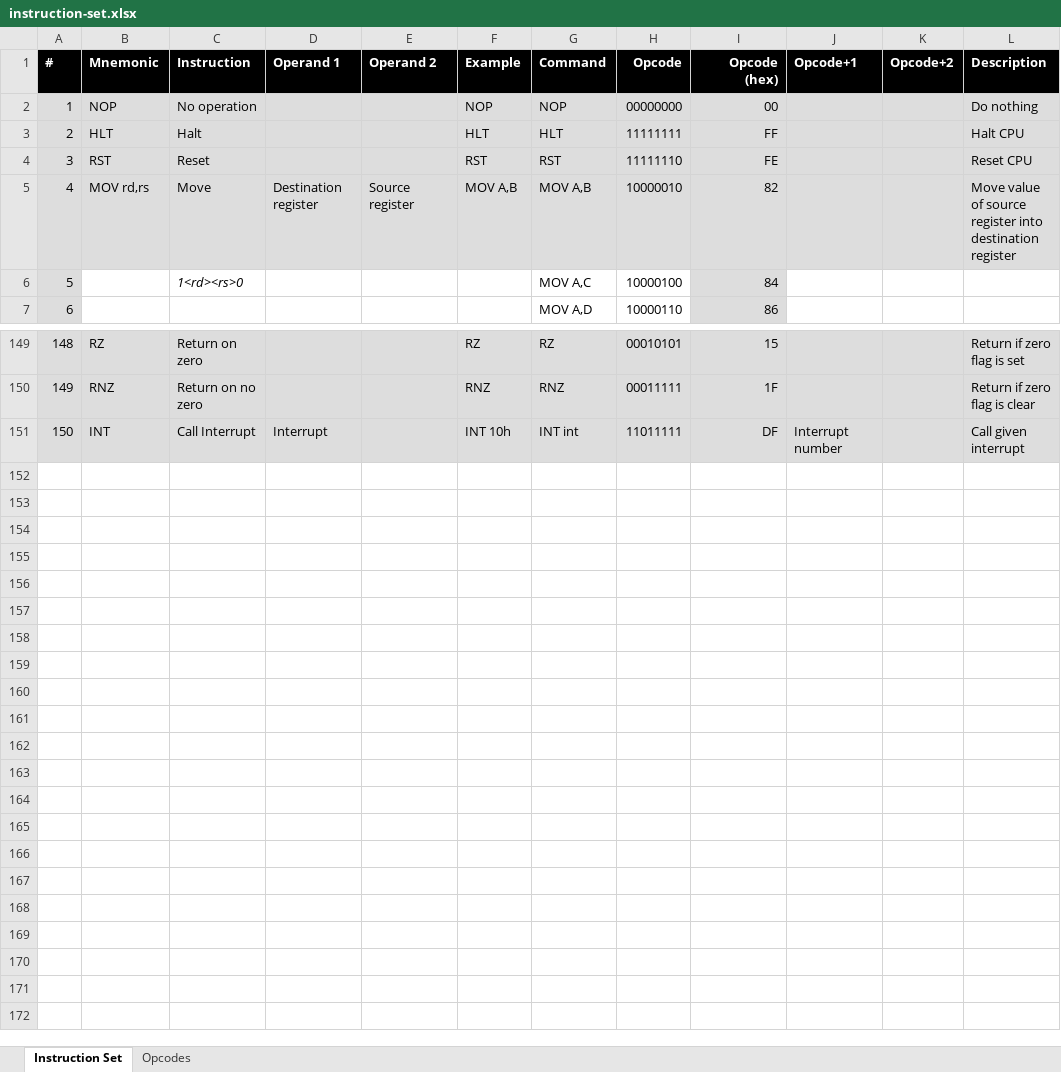
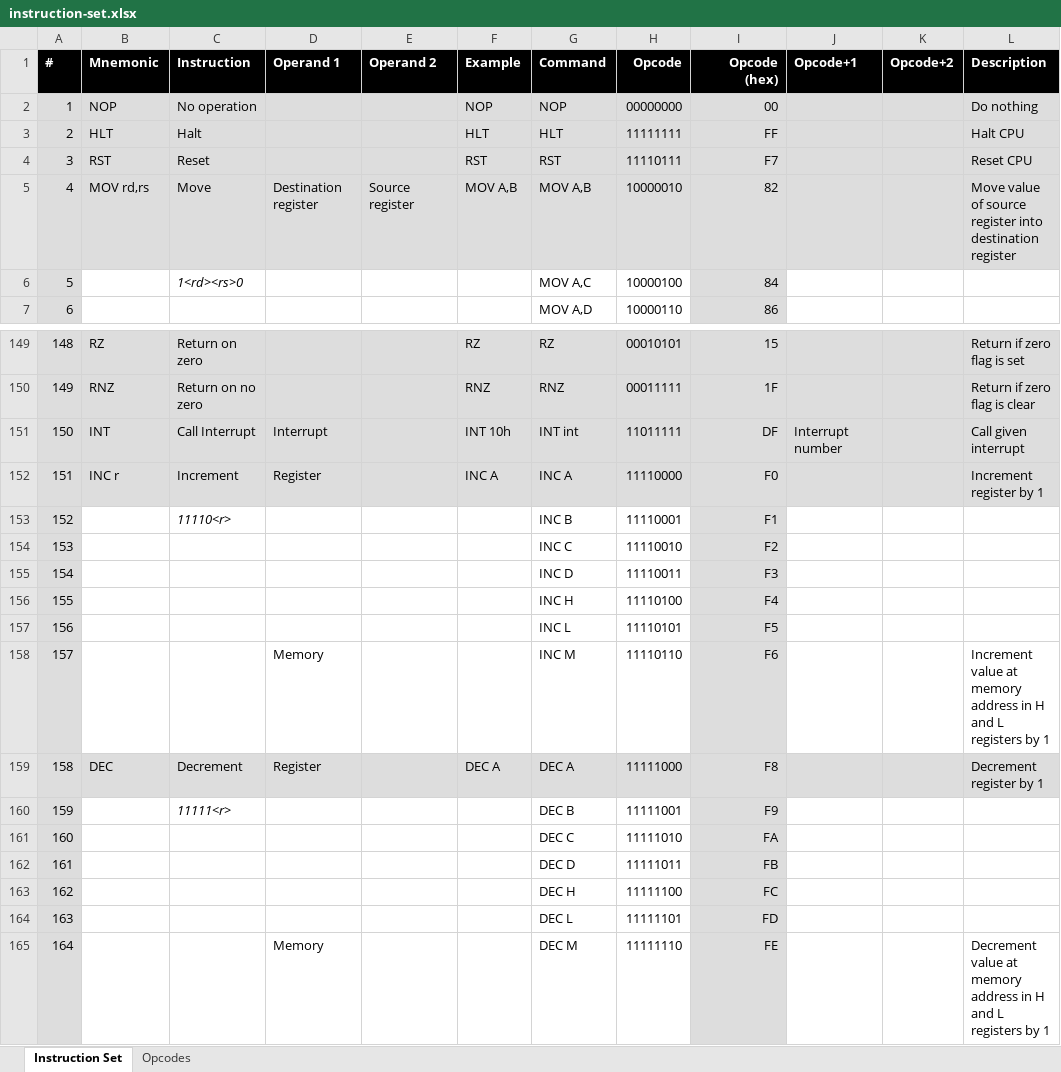
Before and after one commit to wrzlbrmft/cpu, an Excel workbook: doc/instruction-set.xlsx, sheet Instruction Set, drawn as a sheet; only a part is shown, gaps mark what is left out; values as stored, in another font and other column widths than the file's, no borders; conditional formats not drawn; the diff names each change by its address in the sheet, - before the commit and + after, or states it on an @@ line.

Commit message:
- add INC and DEC instructions - change opcode for RST instruction

```diff
--- a/doc/instruction-set.xlsx (sheet Instruction Set)
+++ b/doc/instruction-set.xlsx (sheet Instruction Set)
-H4 (Opcode): 11111110
+H4 (Opcode): 11110111
-I4 (Opcode (hex)): FE
+I4 (Opcode (hex)): F7
+row 152: 151 | INC r | Increment | Register |  | INC A | INC A | 11110000 | F0 |  |  | Increment register by 1
+row 153: 152 |  | 11110<r> |  |  |  | INC B | 11110001 | F1
+row 154: 153 |  |  |  |  |  | INC C | 11110010 | F2
+row 155: 154 |  |  |  |  |  | INC D | 11110011 | F3
+row 156: 155 |  |  |  |  |  | INC H | 11110100 | F4
+row 157: 156 |  |  |  |  |  | INC L | 11110101 | F5
+row 158: 157 |  |  | Memory |  |  | INC M | 11110110 | F6 |  |  | Increment value at memory address in H and L registers by 1
+row 159: 158 | DEC | Decrement | Register |  | DEC A | DEC A | 11111000 | F8 |  |  | Decrement register by 1
+row 160: 159 |  | 11111<r> |  |  |  | DEC B | 11111001 | F9
+row 161: 160 |  |  |  |  |  | DEC C | 11111010 | FA
+row 162: 161 |  |  |  |  |  | DEC D | 11111011 | FB
+row 163: 162 |  |  |  |  |  | DEC H | 11111100 | FC
+row 164: 163 |  |  |  |  |  | DEC L | 11111101 | FD
+row 165: 164 |  |  | Memory |  |  | DEC M | 11111110 | FE |  |  | Decrement value at memory address in H and L registers by 1
```
Also changed, not shown: sheet Opcodes, 2 other files.
